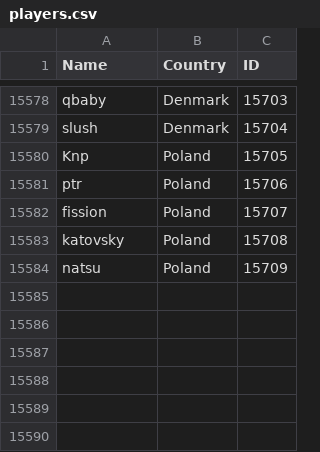
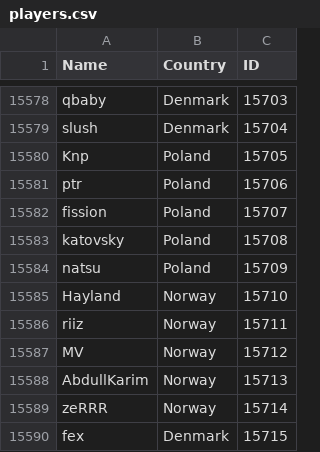
Before and after one commit to Liam-F/HLTV-Scraper, a CSV file: csv/players.csv, drawn as a sheet; only a part is shown, gaps mark what is left out; the diff names each change by its address in the sheet, - before the commit and + after, or states it on an @@ line.

```diff
--- a/csv/players.csv
+++ b/csv/players.csv
+row 15585: Hayland | Norway | 15710
+row 15586: riiz | Norway | 15711
+row 15587: MV | Norway | 15712
+row 15588: AbdullKarim | Norway | 15713
+row 15589: zeRRR | Norway | 15714
+row 15590: fex | Denmark | 15715
```
Also changed, not shown: csv/eventIDs.csv, csv/teams.csv, 3 other files.
